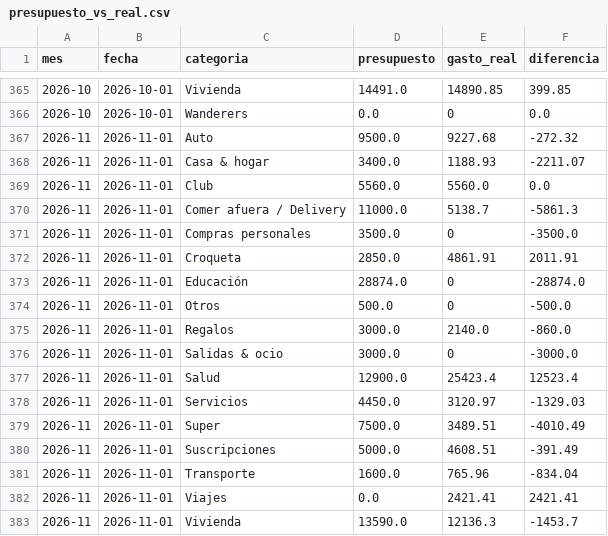
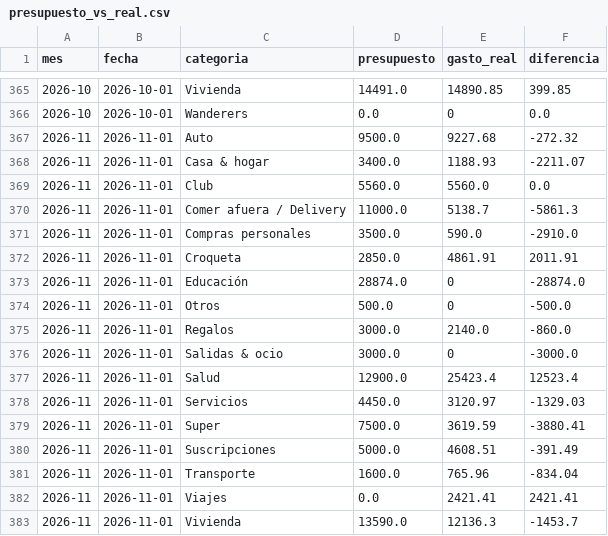
Before and after one commit to joacoguerrae/registro-gastos, a CSV file: out/presupuesto_vs_real.csv, drawn as a sheet; only a part is shown, gaps mark what is left out.

```diff
--- a/out/presupuesto_vs_real.csv
+++ b/out/presupuesto_vs_real.csv
@@ -370,3 +370,3 @@ mes,fecha,categoria,presupuesto,gasto_real,diferencia
 2026-11,2026-11-01,Comer afuera / Delivery,11000.0,5138.7,-5861.3
-2026-11,2026-11-01,Compras personales,3500.0,0,-3500.0
+2026-11,2026-11-01,Compras personales,3500.0,590.0,-2910.0
 2026-11,2026-11-01,Croqueta,2850.0,4861.91,2011.91
@@ -378,3 +378,3 @@ mes,fecha,categoria,presupuesto,gasto_real,diferencia
 2026-11,2026-11-01,Servicios,4450.0,3120.97,-1329.03
-2026-11,2026-11-01,Super,7500.0,3489.51,-4010.49
+2026-11,2026-11-01,Super,7500.0,3619.59,-3880.41
 2026-11,2026-11-01,Suscripciones,5000.0,4608.51,-391.49
```
Also changed, not shown: data/cierre_casa.csv, data/ledger.csv, 10 other files.
